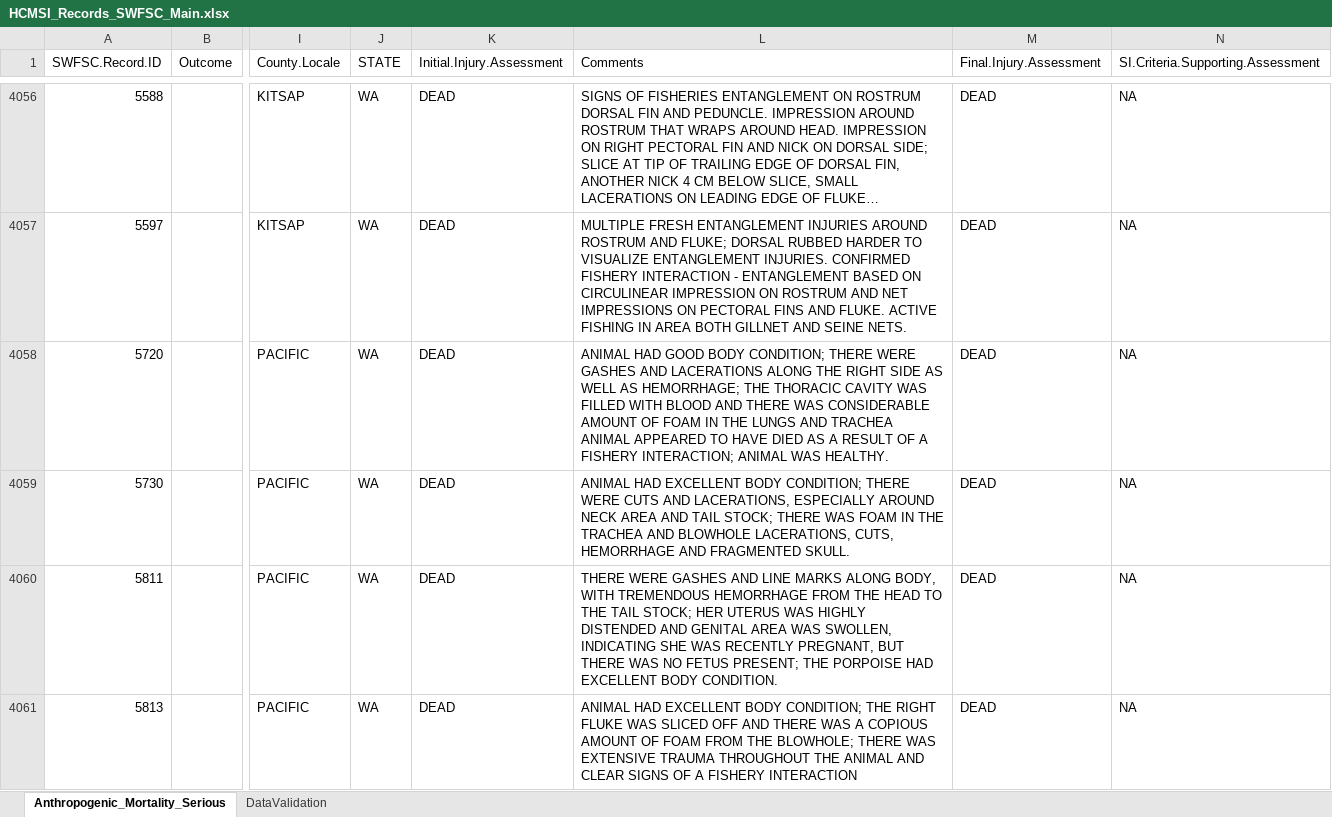
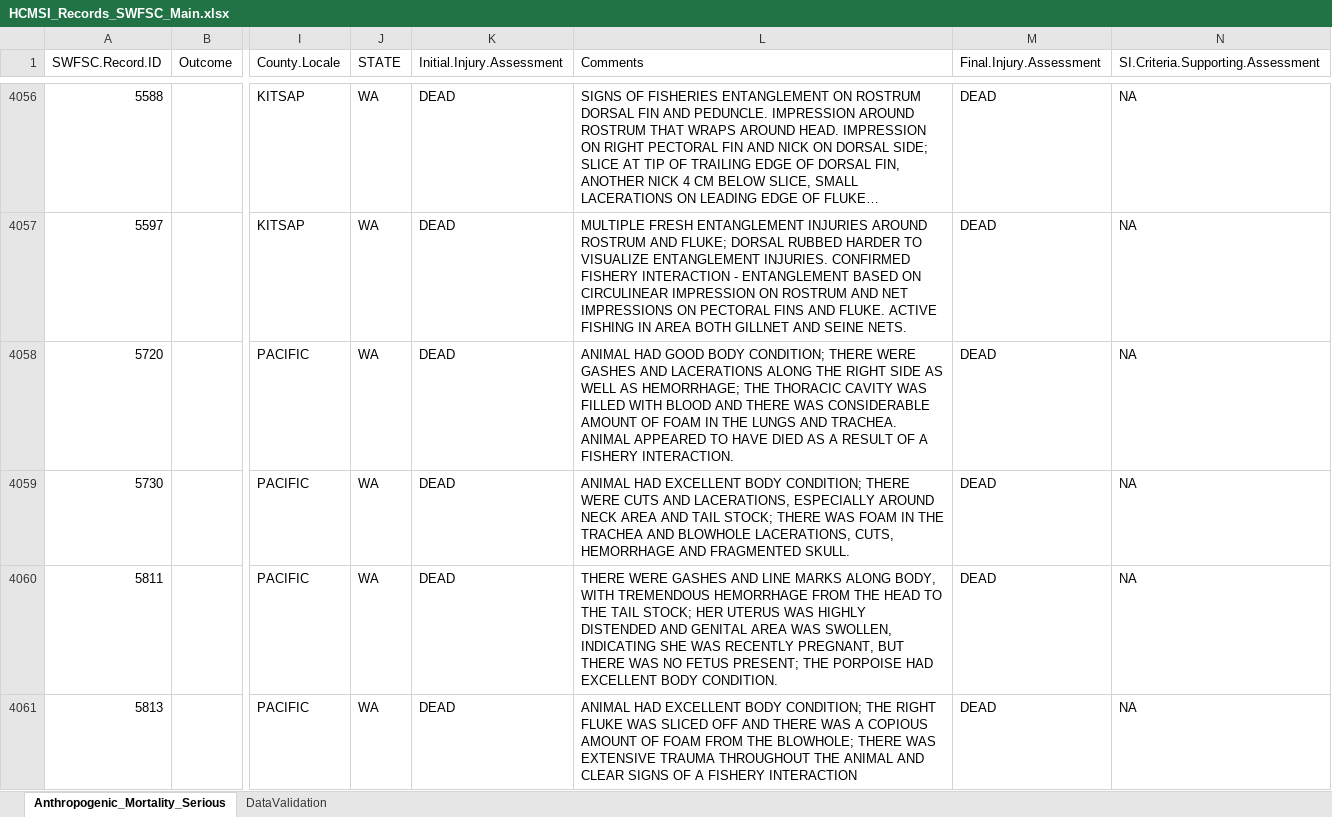
Before and after one commit to SWFSC/MSI-data, an Excel workbook: data/HCMSI_Records_SWFSC_Main.xlsx, sheet Anthropogenic_Mortality_Serious, drawn as a sheet; only a part is shown, gaps mark what is left out; long unchanged cells end in …; values as stored, in another font and other column widths than the file's, no borders; the diff covers the shown part only; the diff names each change by its address in the sheet, - before the commit and + after, or states it on an @@ line.

```diff
--- a/data/HCMSI_Records_SWFSC_Main.xlsx (sheet Anthropogenic_Mortality_Serious)
+++ b/data/HCMSI_Records_SWFSC_Main.xlsx (sheet Anthropogenic_Mortality_Serious)
-L4058 (Comments): …LUNGS AND TRACHEA ANIMAL APPEARED TO HAVE DIED AS A RESULT OF A FISHERY INTERACTION; ANIMAL WAS HEALTHY.
+L4058 (Comments): …LUNGS AND TRACHEA. ANIMAL APPEARED TO HAVE DIED AS A RESULT OF A FISHERY INTERACTION.
```
Also changed, not shown: 1 removed row and 7 edited cells elsewhere in this sheet, 1 other file.
